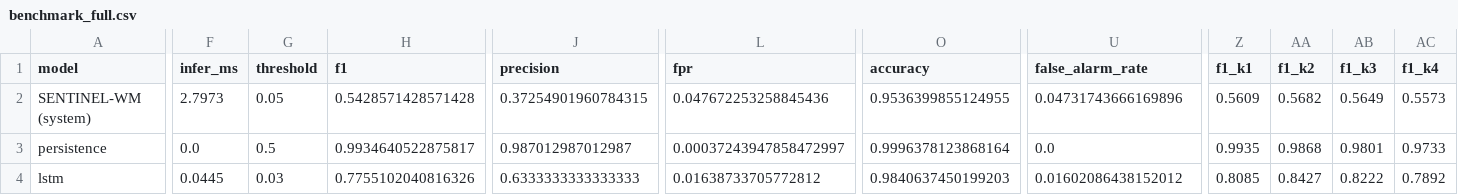
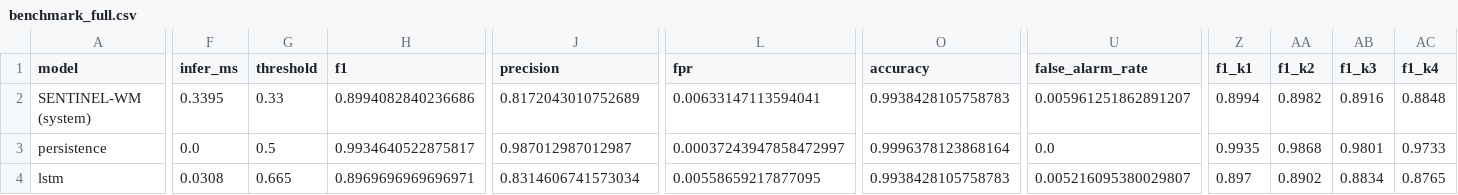
Before and after one commit to rajesh08114/SENTINEL_WM, a CSV file: runs/benchmarks/benchmark_full.csv, drawn as a sheet; only a part is shown, gaps mark what is left out; the diff covers the shown part only; the diff names each change by its address in the sheet, - before the commit and + after, or states it on an @@ line.

```diff
--- a/runs/benchmarks/benchmark_full.csv
+++ b/runs/benchmarks/benchmark_full.csv
-F2 (infer_ms): 2.7973
+F2 (infer_ms): 0.3395
-G2 (threshold): 0.05
+G2 (threshold): 0.33
-H2 (f1): 0.5428571428571428
+H2 (f1): 0.8994082840236686
-J2 (precision): 0.37254901960784315
+J2 (precision): 0.8172043010752689
-L2 (fpr): 0.047672253258845436
+L2 (fpr): 0.00633147113594041
-O2 (accuracy): 0.9536399855124955
+O2 (accuracy): 0.9938428105758783
-U2 (false_alarm_rate): 0.04731743666169896
+U2 (false_alarm_rate): 0.005961251862891207
-Z2 (f1_k1): 0.5609
+Z2 (f1_k1): 0.8994
-AA2 (f1_k2): 0.5682
+AA2 (f1_k2): 0.8982
-AB2 (f1_k3): 0.5649
+AB2 (f1_k3): 0.8916
-AC2 (f1_k4): 0.5573
+AC2 (f1_k4): 0.8848
-F4 (infer_ms): 0.0445
+F4 (infer_ms): 0.0308
-G4 (threshold): 0.03
+G4 (threshold): 0.665
-H4 (f1): 0.7755102040816326
+H4 (f1): 0.8969696969696971
-J4 (precision): 0.6333333333333333
+J4 (precision): 0.8314606741573034
-L4 (fpr): 0.01638733705772812
+L4 (fpr): 0.00558659217877095
-O4 (accuracy): 0.9840637450199203
+O4 (accuracy): 0.9938428105758783
-U4 (false_alarm_rate): 0.01602086438152012
+U4 (false_alarm_rate): 0.005216095380029807
-Z4 (f1_k1): 0.8085
+Z4 (f1_k1): 0.897
-AA4 (f1_k2): 0.8427
+AA4 (f1_k2): 0.8902
-AB4 (f1_k3): 0.8222
+AB4 (f1_k3): 0.8834
-AC4 (f1_k4): 0.7892
+AC4 (f1_k4): 0.8765
```
Also changed, not shown: 1 added row, 1 removed row and 82 edited cells elsewhere in this file, runs/benchmarks/leadtime.csv, runs/benchmarks/per_family.csv, 14 other files.
